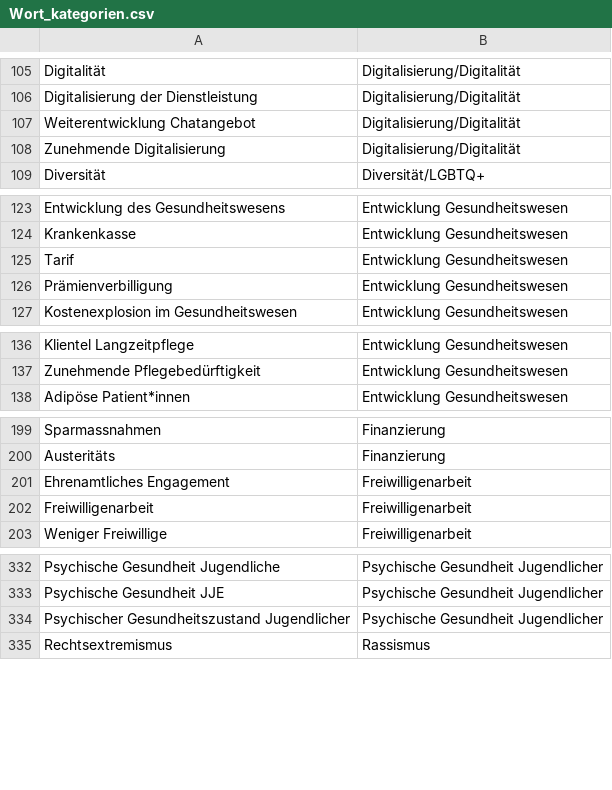
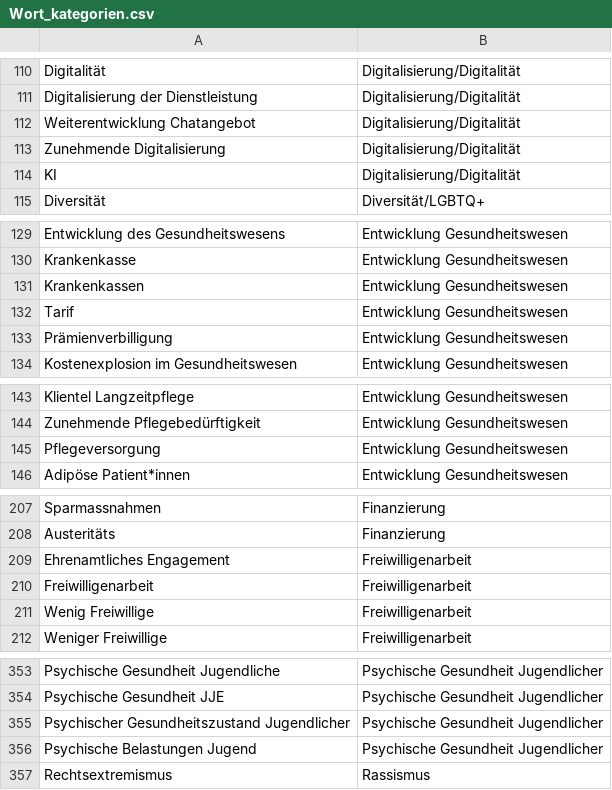
Before and after one commit to femoerman/words_Zurich_Sozial, a CSV file: Wort_kategorien.csv, drawn as a sheet; only a part is shown, gaps mark what is left out; the diff covers the shown part only.

```diff
--- a/Wort_kategorien.csv
+++ b/Wort_kategorien.csv
@@ -108,2 +113,3 @@ Weiterentwicklung Chatangebot;Digitalisierung/Digitalität
 Zunehmende Digitalisierung;Digitalisierung/Digitalität
+KI;Digitalisierung/Digitalität
 Diversität;Diversität/LGBTQ+
@@ -124,2 +130,3 @@ Entwicklung des Gesundheitswesens;Entwicklung Gesundheitswesen
 Krankenkasse;Entwicklung Gesundheitswesen
+Krankenkassen;Entwicklung Gesundheitswesen
 Tarif;Entwicklung Gesundheitswesen
@@ -137,2 +144,3 @@ Klientel Langzeitpflege;Entwicklung Gesundheitswesen
 Zunehmende Pflegebedürftigkeit;Entwicklung Gesundheitswesen
+Pflegeversorgung;Entwicklung Gesundheitswesen
 Adipöse Patient*innen;Entwicklung Gesundheitswesen
@@ -202,2 +210,3 @@ Ehrenamtliches Engagement;Freiwilligenarbeit
 Freiwilligenarbeit;Freiwilligenarbeit
+Wenig Freiwillige;Freiwilligenarbeit
 Weniger Freiwillige;Freiwilligenarbeit
@@ -334,2 +355,3 @@ Psychische Gesundheit JJE;Psychische Gesundheit Jugendlicher
 Psychischer Gesundheitszustand Jugendlicher;Psychische Gesundheit Jugendlicher
+Psychische Belastungen Jugend;Psychische Gesundheit Jugendlicher
 Rechtsextremismus;Rassismus
```
Also changed, not shown: 32 added rows and 2 edited cells elsewhere in this file.
